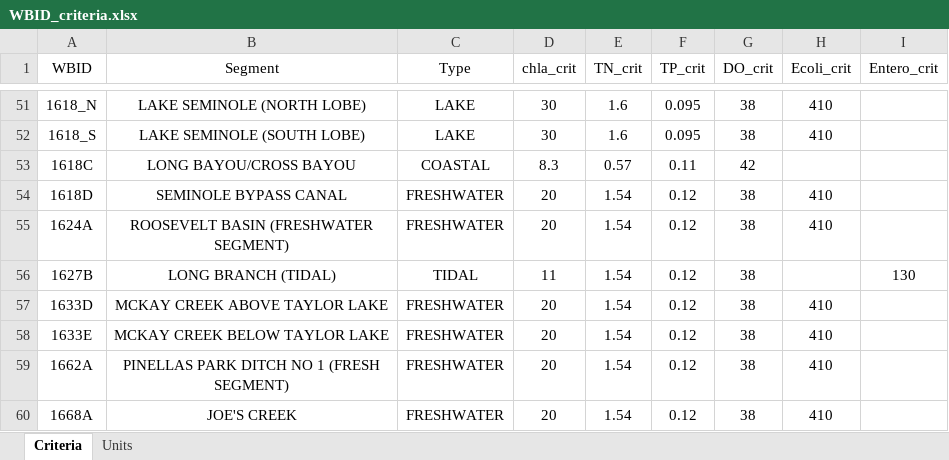
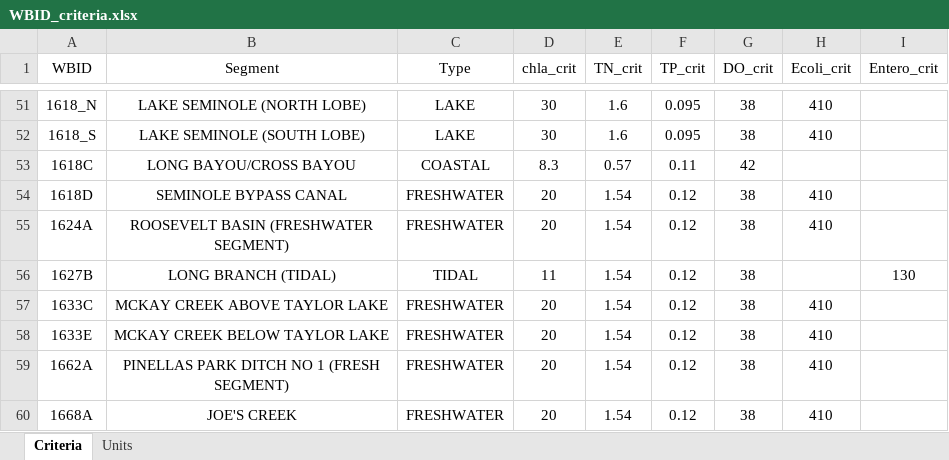
Before and after one commit to PCDEM/water_quality_dashboard, an Excel workbook: Data/WBID_criteria.xlsx, sheet Criteria, drawn as a sheet; only a part is shown, gaps mark what is left out; values as stored, in another font and other column widths than the file's, no borders; the diff names each change by its address in the sheet, - before the commit and + after, or states it on an @@ line.

```diff
--- a/Data/WBID_criteria.xlsx (sheet Criteria)
+++ b/Data/WBID_criteria.xlsx (sheet Criteria)
-A57 (WBID): 1633D
+A57 (WBID): 1633C
```
Also changed, not shown: Data/Pinellas_RedTide_Entero.xlsx.
